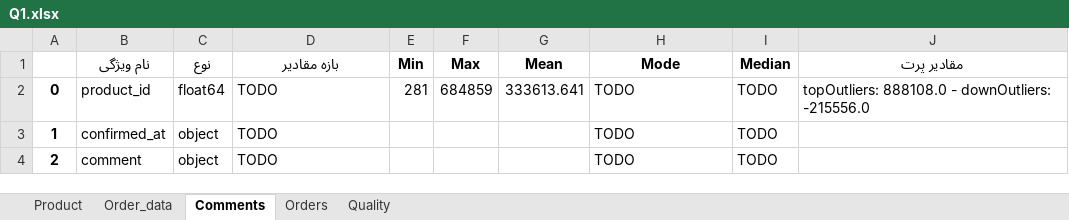
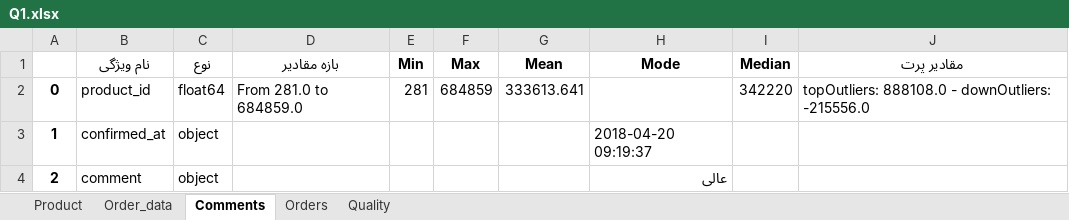
Before and after one commit to nahbos/Data-Mining-on-DigiKala-datasets, an Excel workbook: Q1.xlsx, sheet Comments, drawn as a sheet; values as stored, in another font and other column widths than the file's, no borders; the diff names each change by its address in the sheet, - before the commit and + after, or states it on an @@ line.

```diff
--- a/Q1.xlsx (sheet Comments)
+++ b/Q1.xlsx (sheet Comments)
-D2 (بازه مقادیر): TODO
+D2 (بازه مقادیر): From 281.0 to 684859.0
-H2 (Mode): TODO
+H2 (Mode): (empty)
-I2 (Median): TODO
+I2 (Median): 342220
-D3:D4 (بازه مقادیر): TODO
+D3:D4 (بازه مقادیر): (empty)
-H3 (Mode): TODO
+H3 (Mode): 2018-04-20 09:19:37
-I3:I4 (Median): TODO
+I3:I4 (Median): (empty)
-H4 (Mode): TODO
+H4 (Mode): عالی
```
Also changed, not shown: sheet Order_data, sheet Quality, sheet Product, sheet Orders, 1 other file.
